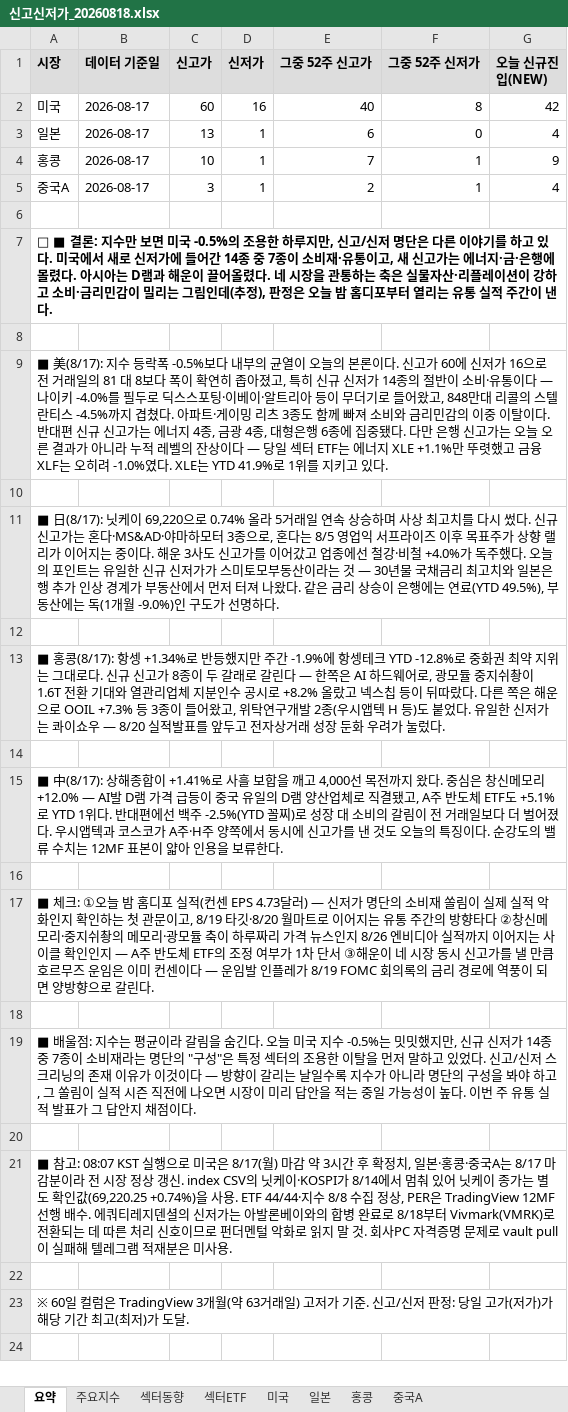
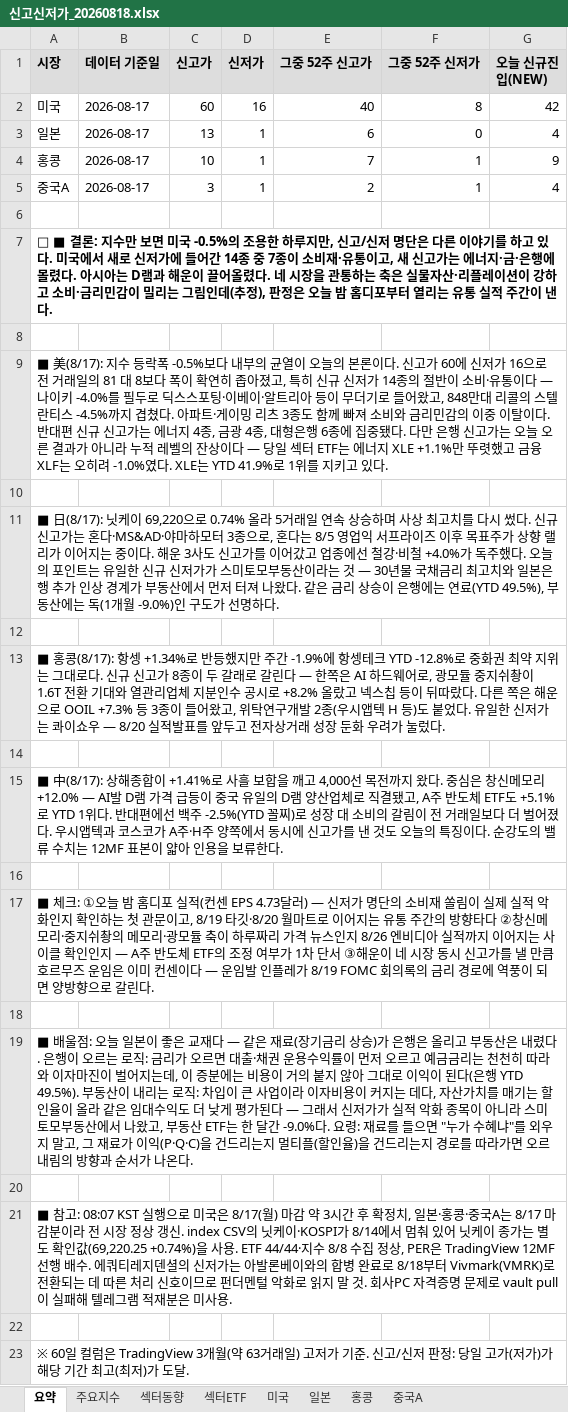
Before and after one commit to cm1n/highlowscreen, an Excel workbook: 신고신저가_20260818.xlsx, sheet 요약, drawn as a sheet; values as stored, in another font and other column widths than the file's, no borders; the diff names each change by its address in the sheet, - before the commit and + after, or states it on an @@ line.

```diff
--- a/신고신저가_20260818.xlsx (sheet 요약)
+++ b/신고신저가_20260818.xlsx (sheet 요약)
-A19 (시장): …배울점: 지수는 평균이라 갈림을 숨긴다. 오늘 미국 지수 -0.5%는 밋밋했지만, 신규 신저가 14종 중 7종이 소비재라는 명단의 "구성"은 특정 섹터의 조용한 이탈을 먼저 말하고 있었다. 신고/신저 스크리닝의 존재 이유가 이것이다 — 방향이 갈리는 날일수록 지수가 아니라 명단의 구성을 봐야 하고, 그 쏠림이 실적 시즌 직전에 나오면 시장이 미리 답안을 적는 중일 가능성이 높다. 이번 주 유통 실적 발표가 그 답안지 채점이다.
+A19 (시장): …배울점: 오늘 일본이 좋은 교재다 — 같은 재료(장기금리 상승)가 은행은 올리고 부동산은 내렸다. 은행이 오르는 로직: 금리가 오르면 대출·채권 운용수익률이 먼저 오르고 예금금리는 천천히 따라와 이자마진이 벌어지는데, 이 증분에는 비용이 거의 붙지 않아 그대로 이익이 된다(은행 YTD 49.5%). 부동산이 내리는 로직: 차입이 큰 사업이라 이자비용이 커지는 데다, 자산가치를 매기는 할인율이 올라 같은 임대수익도 더 낮게 평가된다 — 그래서 신저가가 실적 악화 종목이 아니라 스미토모부동산에서 나왔고, 부동산 ETF는 한 달간 -9.0%다. 요령: 재료를 들으면 "누가 수혜냐"를 외우지 말고, 그 재료가 이익(P·Q·C)을 건드리는지 멀티플(할인율)을 건드리는지 경로를 따라가면 오르내림의 방향과 순서가 나온다.
```
Also changed, not shown: 2 other files.
